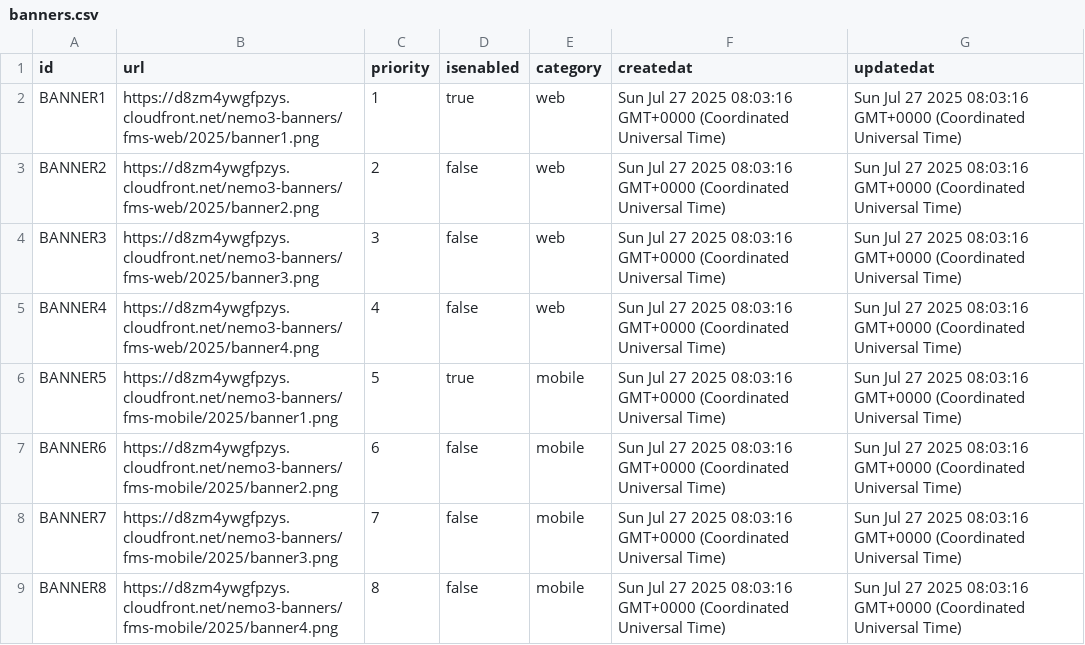
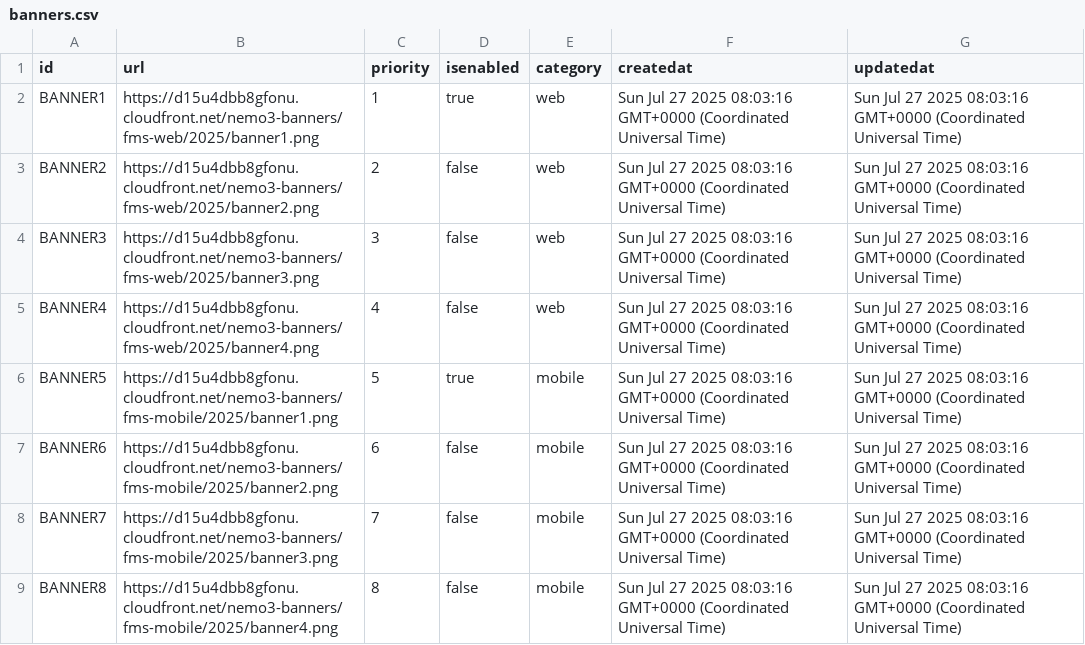
Before and after one commit to Ehtesham93/fms, a CSV file: scripts/seed_csv_files/banners.csv, drawn as a sheet.

Commit message:
updated banners seed file

```diff
--- a/scripts/seed_csv_files/banners.csv
+++ b/scripts/seed_csv_files/banners.csv
@@ -1,9 +1,9 @@
 id,url,priority,isenabled,category,createdat,updatedat
-BANNER1,https://d8zm4ywgfpzys.cloudfront.net/nemo3-banners/fms-web/2025/banner1.png,1,true,web,Sun Jul 27 2025 08:03:16 GMT+0000 (Coordinated Universal Time),Sun Jul 27 2025 08:03:16 GMT+0000 (Coordinated Universal Time)
-BANNER2,https://d8zm4ywgfpzys.cloudfront.net/nemo3-banners/fms-web/2025/banner2.png,2,false,web,Sun Jul 27 2025 08:03:16 GMT+0000 (Coordinated Universal Time),Sun Jul 27 2025 08:03:16 GMT+0000 (Coordinated Universal Time)
-BANNER3,https://d8zm4ywgfpzys.cloudfront.net/nemo3-banners/fms-web/2025/banner3.png,3,false,web,Sun Jul 27 2025 08:03:16 GMT+0000 (Coordinated Universal Time),Sun Jul 27 2025 08:03:16 GMT+0000 (Coordinated Universal Time)
-BANNER4,https://d8zm4ywgfpzys.cloudfront.net/nemo3-banners/fms-web/2025/banner4.png,4,false,web,Sun Jul 27 2025 08:03:16 GMT+0000 (Coordinated Universal Time),Sun Jul 27 2025 08:03:16 GMT+0000 (Coordinated Universal Time)
-BANNER5,https://d8zm4ywgfpzys.cloudfront.net/nemo3-banners/fms-mobile/2025/banner1.png,5,true,mobile,Sun Jul 27 2025 08:03:16 GMT+0000 (Coordinated Universal Time),Sun Jul 27 2025 08:03:16 GMT+0000 (Coordinated Universal Time)
-BANNER6,https://d8zm4ywgfpzys.cloudfront.net/nemo3-banners/fms-mobile/2025/banner2.png,6,false,mobile,Sun Jul 27 2025 08:03:16 GMT+0000 (Coordinated Universal Time),Sun Jul 27 2025 08:03:16 GMT+0000 (Coordinated Universal Time)
-BANNER7,https://d8zm4ywgfpzys.cloudfront.net/nemo3-banners/fms-mobile/2025/banner3.png,7,false,mobile,Sun Jul 27 2025 08:03:16 GMT+0000 (Coordinated Universal Time),Sun Jul 27 2025 08:03:16 GMT+0000 (Coordinated Universal Time)
-BANNER8,https://d8zm4ywgfpzys.cloudfront.net/nemo3-banners/fms-mobile/2025/banner4.png,8,false,mobile,Sun Jul 27 2025 08:03:16 GMT+0000 (Coordinated Universal Time),Sun Jul 27 2025 08:03:16 GMT+0000 (Coordinated Universal Time)
+BANNER1,https://d15u4dbb8gfonu.cloudfront.net/nemo3-banners/fms-web/2025/banner1.png,1,true,web,Sun Jul 27 2025 08:03:16 GMT+0000 (Coordinated Universal Time),Sun Jul 27 2025 08:03:16 GMT+0000 (Coordinated Universal Time)
+BANNER2,https://d15u4dbb8gfonu.cloudfront.net/nemo3-banners/fms-web/2025/banner2.png,2,false,web,Sun Jul 27 2025 08:03:16 GMT+0000 (Coordinated Universal Time),Sun Jul 27 2025 08:03:16 GMT+0000 (Coordinated Universal Time)
+BANNER3,https://d15u4dbb8gfonu.cloudfront.net/nemo3-banners/fms-web/2025/banner3.png,3,false,web,Sun Jul 27 2025 08:03:16 GMT+0000 (Coordinated Universal Time),Sun Jul 27 2025 08:03:16 GMT+0000 (Coordinated Universal Time)
+BANNER4,https://d15u4dbb8gfonu.cloudfront.net/nemo3-banners/fms-web/2025/banner4.png,4,false,web,Sun Jul 27 2025 08:03:16 GMT+0000 (Coordinated Universal Time),Sun Jul 27 2025 08:03:16 GMT+0000 (Coordinated Universal Time)
+BANNER5,https://d15u4dbb8gfonu.cloudfront.net/nemo3-banners/fms-mobile/2025/banner1.png,5,true,mobile,Sun Jul 27 2025 08:03:16 GMT+0000 (Coordinated Universal Time),Sun Jul 27 2025 08:03:16 GMT+0000 (Coordinated Universal Time)
+BANNER6,https://d15u4dbb8gfonu.cloudfront.net/nemo3-banners/fms-mobile/2025/banner2.png,6,false,mobile,Sun Jul 27 2025 08:03:16 GMT+0000 (Coordinated Universal Time),Sun Jul 27 2025 08:03:16 GMT+0000 (Coordinated Universal Time)
+BANNER7,https://d15u4dbb8gfonu.cloudfront.net/nemo3-banners/fms-mobile/2025/banner3.png,7,false,mobile,Sun Jul 27 2025 08:03:16 GMT+0000 (Coordinated Universal Time),Sun Jul 27 2025 08:03:16 GMT+0000 (Coordinated Universal Time)
+BANNER8,https://d15u4dbb8gfonu.cloudfront.net/nemo3-banners/fms-mobile/2025/banner4.png,8,false,mobile,Sun Jul 27 2025 08:03:16 GMT+0000 (Coordinated Universal Time),Sun Jul 27 2025 08:03:16 GMT+0000 (Coordinated Universal Time)
```
Also changed, not shown: 1 other file.
